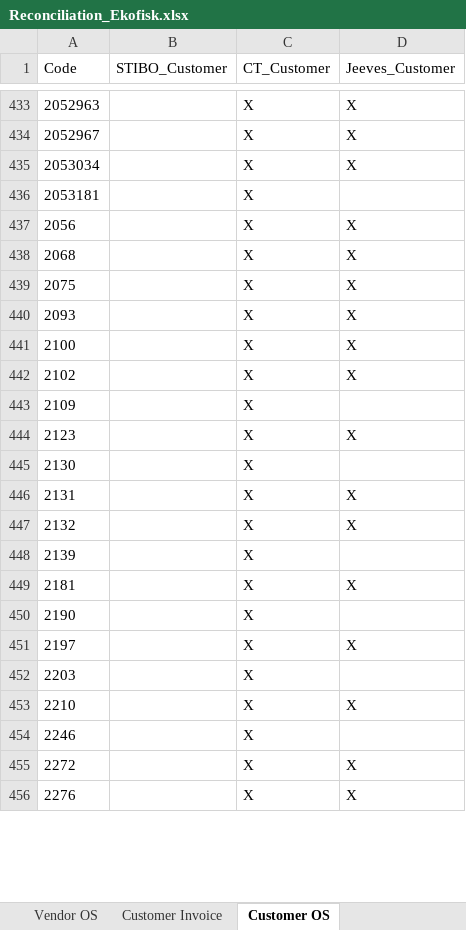
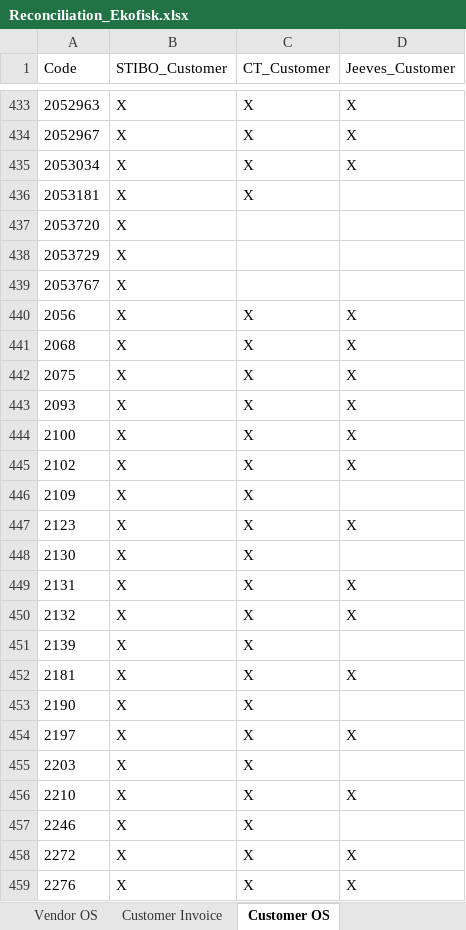
Before and after one commit to imse8006/Reconciliation_sources, an Excel workbook: output/2304/Reconciliation_Ekofisk.xlsx, sheet Customer OS, drawn as a sheet; only a part is shown, gaps mark what is left out; values as stored, in another font and other column widths than the file's, no borders; addresses are those after the commit; the diff covers the shown part only; the diff names each change by its address in the sheet, - before the commit and + after, or states it on an @@ line.

```diff
--- a/output/2304/Reconciliation_Ekofisk.xlsx (sheet Customer OS)
+++ b/output/2304/Reconciliation_Ekofisk.xlsx (sheet Customer OS)
-B433:B436 (STIBO_Customer): (empty)
+B433:B436 (STIBO_Customer): X
+row 437: 2053720 | X
+row 438: 2053729 | X
+row 439: 2053767 | X
-B440:B459 (STIBO_Customer): (empty)
+B440:B459 (STIBO_Customer): X
```
Also changed, not shown: 1071 edited cells elsewhere in this sheet, 1 other file.
